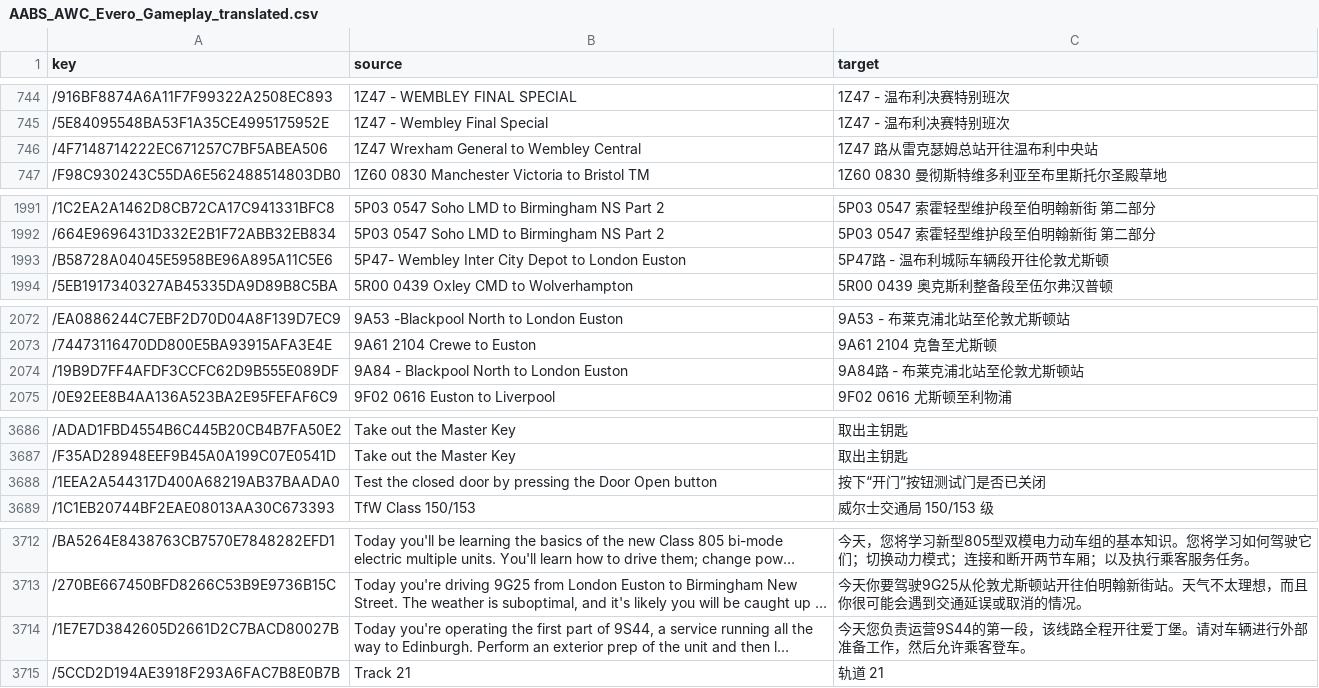
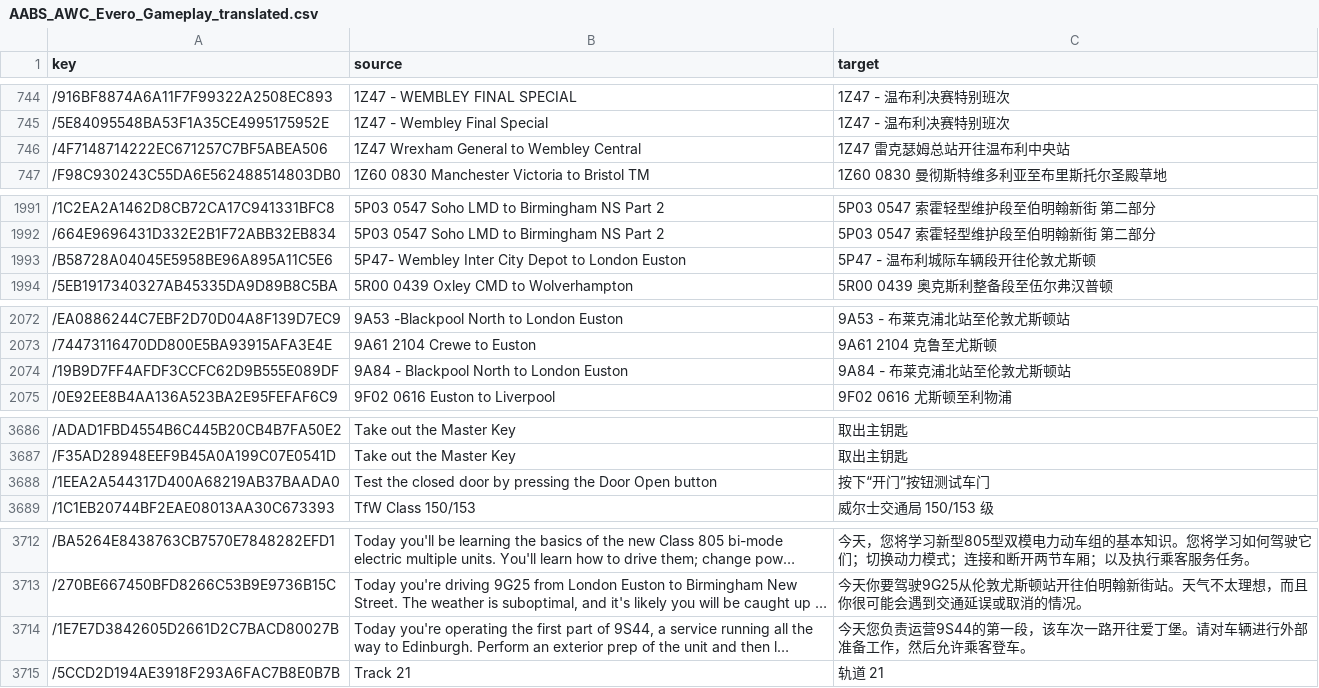
Before and after one commit to smallg0at/tswloc, a CSV file: AABS_AWC_Evero_Gameplay_translated.csv, drawn as a sheet; only a part is shown, gaps mark what is left out; long unchanged cells end in …; the diff names each change by its address in the sheet, - before the commit and + after, or states it on an @@ line.

```diff
--- a/AABS_AWC_Evero_Gameplay_translated.csv
+++ b/AABS_AWC_Evero_Gameplay_translated.csv
-C746 (target): 1Z47 路从雷克瑟姆总站开往温布利中央站
+C746 (target): 1Z47 雷克瑟姆总站开往温布利中央站
-C1993 (target): 5P47路 - 温布利城际车辆段开往伦敦尤斯顿
+C1993 (target): 5P47 - 温布利城际车辆段开往伦敦尤斯顿
-C2074 (target): 9A84路 - 布莱克浦北站至伦敦尤斯顿站
+C2074 (target): 9A84 - 布莱克浦北站至伦敦尤斯顿站
-C3688 (target): 按下“开门”按钮测试门是否已关闭
+C3688 (target): 按下“开门”按钮测试车门
-C3714 (target): …一段，该线路全程开往爱丁…
+C3714 (target): …一段，该车次一路开往爱丁…
```
Also changed, not shown: GJL_Gameplay_translated.csv, 23 other files.
